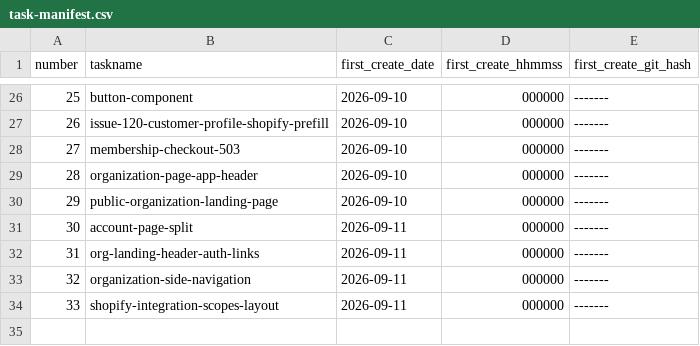
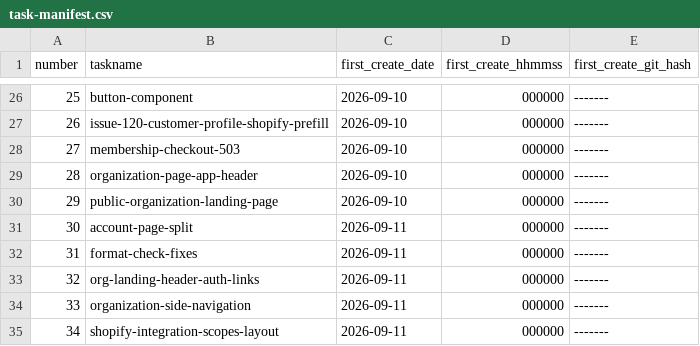
Before and after one commit to pafenorthwest/Festival, a CSV file: goals/task-manifest.csv, drawn as a sheet; only a part is shown, gaps mark what is left out; addresses are those after the commit; the diff names each change by its address in the sheet, - before the commit and + after, or states it on an @@ line.

Commit message:
fix format

```diff
--- a/goals/task-manifest.csv
+++ b/goals/task-manifest.csv
+row 32: 31 | format-check-fixes | 2026-09-11 | 000000 | -------
@@ column A (number) renumbered from row 33 down @@
```
Also changed, not shown: 6 other files.
